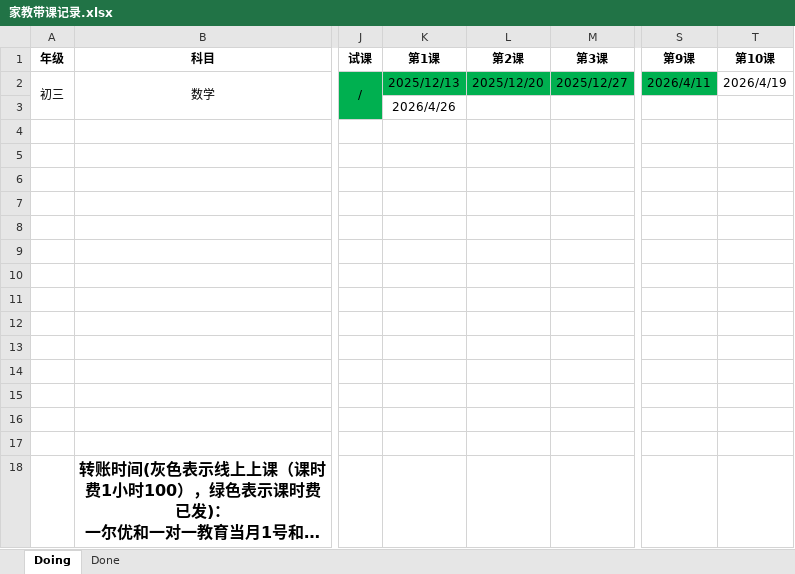
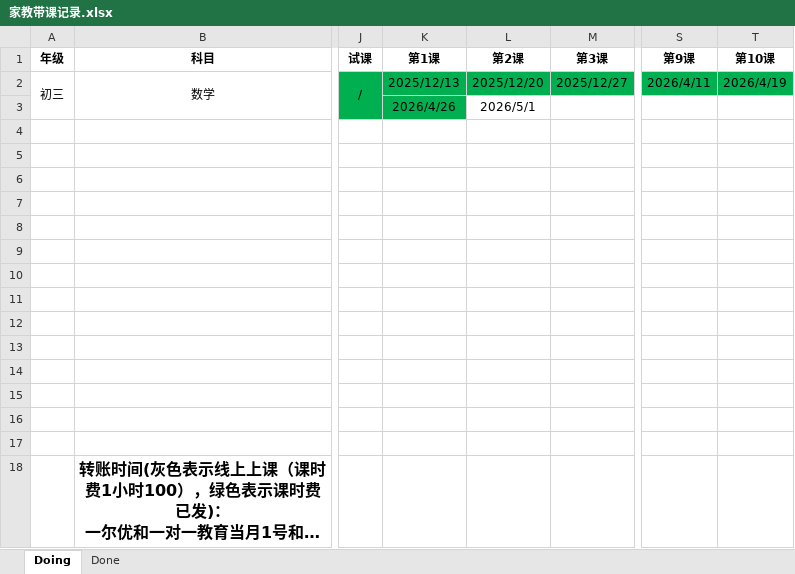
Before and after one commit to think2times/Fastrack, an Excel workbook: Sideline/家教带课记录.xlsx, sheet Doing, drawn as a sheet; only a part is shown, gaps mark what is left out; long unchanged cells end in …; values as stored, in another font and other column widths than the file's, no borders; the diff names each change by its address in the sheet, - before the commit and + after, or states it on an @@ line.

```diff
--- a/Sideline/家教带课记录.xlsx (sheet Doing)
+++ b/Sideline/家教带课记录.xlsx (sheet Doing)
-T2 fill: none
+T2 fill: #00B050
-K3 fill: none
+K3 fill: #00B050
-L3 (第2课): (empty)
+L3 (第2课): 2026/5/1
```
Also changed, not shown: 1 other file.
